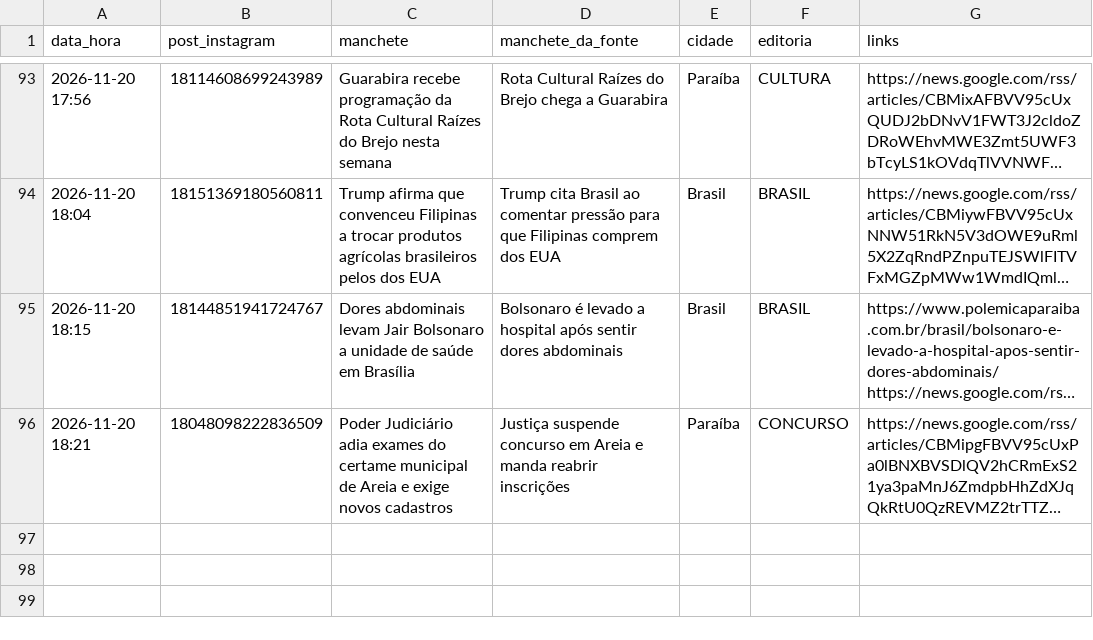
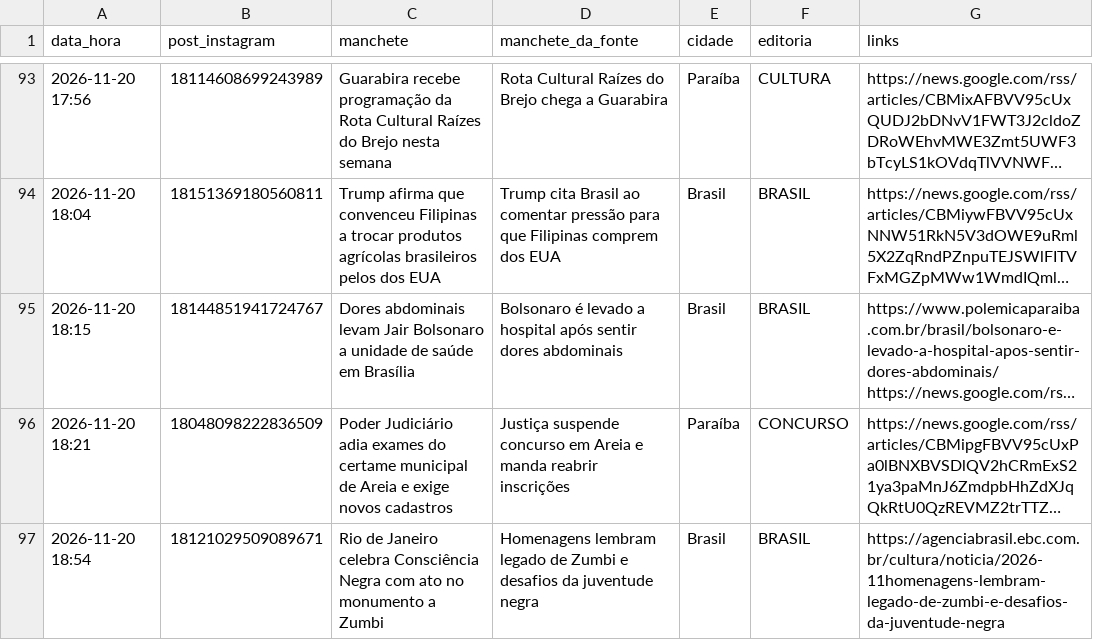
Before and after one commit to ccreatormkt-glitch/portal-noticias, a CSV file: state/noticias_publicadas.csv, drawn as a sheet; only a part is shown, gaps mark what is left out; long unchanged cells end in …; the diff names each change by its address in the sheet, - before the commit and + after, or states it on an @@ line.

```diff
--- a/state/noticias_publicadas.csv
+++ b/state/noticias_publicadas.csv
+row 97: 2026-11-20 18:54 | 18121029509089671 | Rio de Janeiro celebra Consciência Negra com ato no monumento a Zumbi | Homenagens lembram legado de Zumbi e desafios da juventude negra | Brasil | BRASIL | https://agenciabrasil.ebc.com.br/cultura/noticia/2026-11homenagens-lembram-legado-de-zumbi-e-desafios-da-juventude-negra
```
Also changed, not shown: 3 other files.
